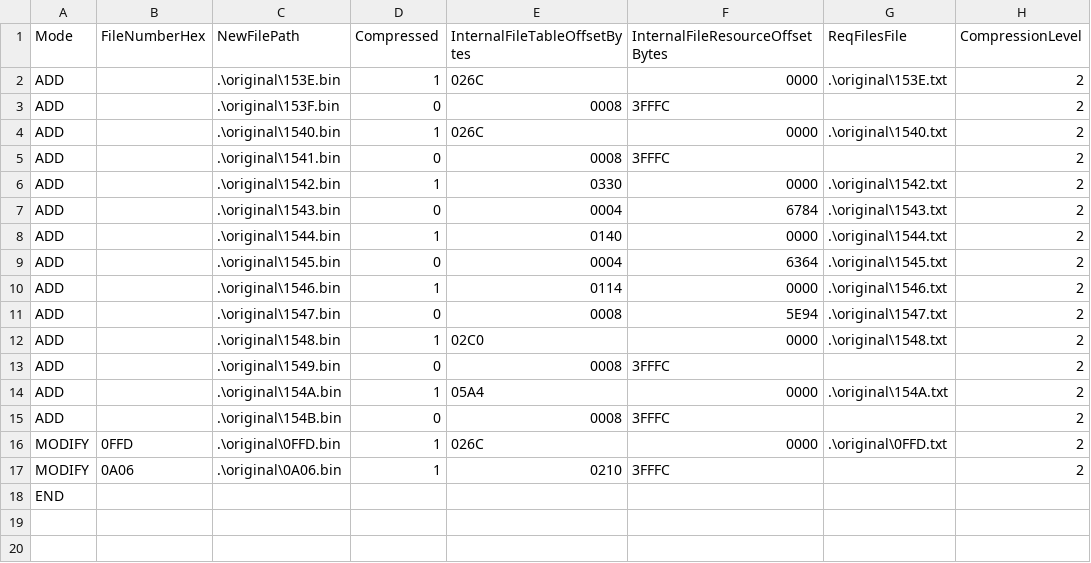
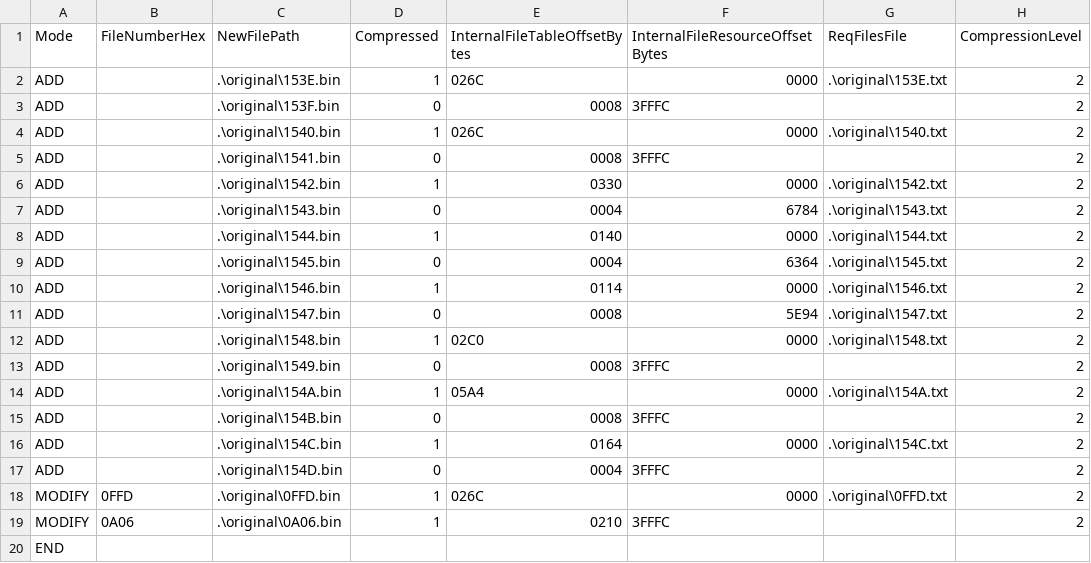
Before and after one commit to OhThomas/smashremix, a CSV file: build/incremental.csv, drawn as a sheet; the diff names each change by its address in the sheet, - before the commit and + after, or states it on an @@ line.

Commit message:
Masked Ganondorf
- Build instructions for Masked Ganondorf clone
- Need to further check custom display list for Ganondorf in CharEnvColor.asm
- Modified 0A06.bin (CSS Images file) to have Masked Ganondorf stock icon appear beside d-pad on CSS

```diff
--- a/build/incremental.csv
+++ b/build/incremental.csv
+row 16: ADD |  | .\original\154C.bin | 1 | 0164 | 0000 | .\original\154C.txt | 2
+row 17: ADD |  | .\original\154D.bin | 0 | 0004 | 3FFFC |  | 2
```
Also changed, not shown: 16 other files.
